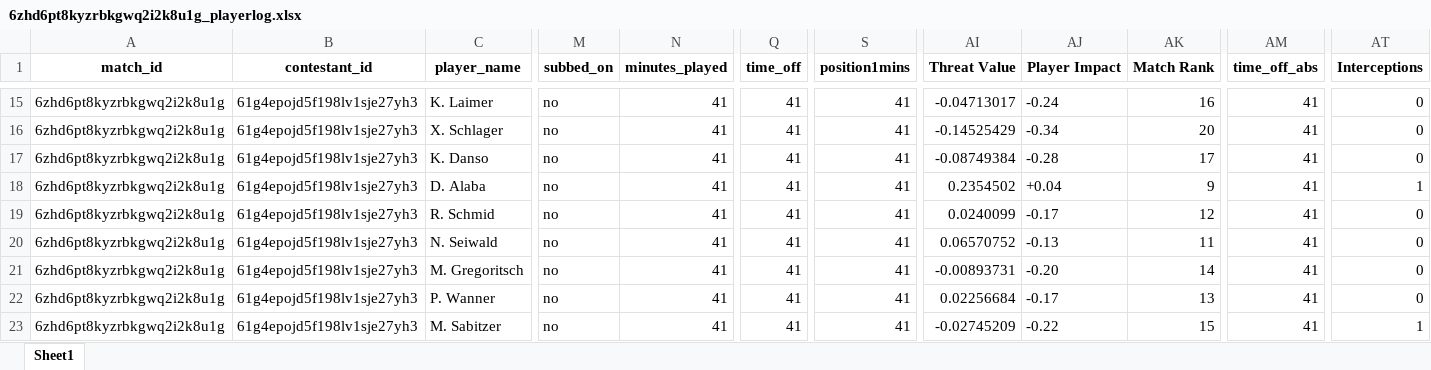
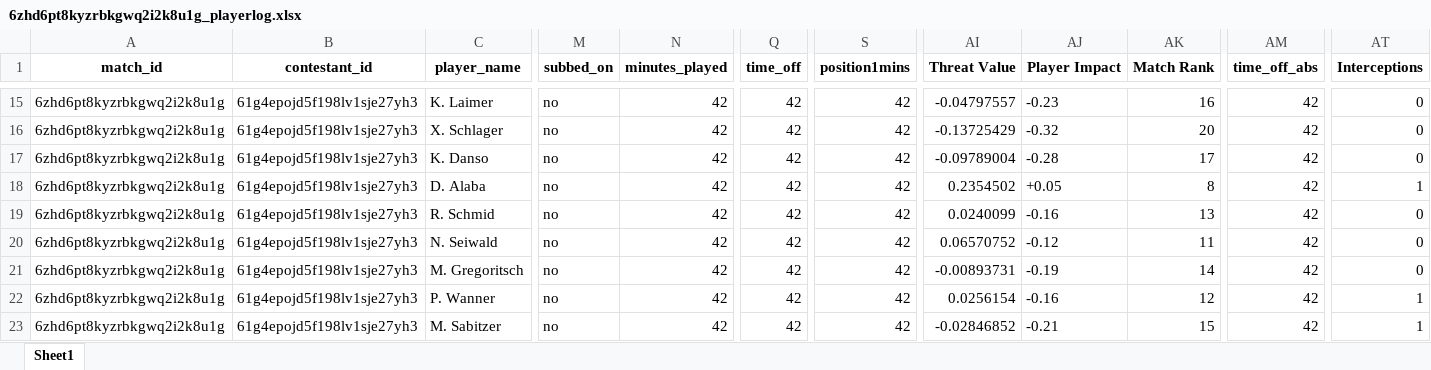
Before and after one commit to WTAnalysis/bnc, an Excel workbook: bnc-streamlit-app/data/points/6zhd6pt8kyzrbkgwq2i2k8u1g_playerlog.xlsx, sheet Sheet1, drawn as a sheet; only a part is shown, gaps mark what is left out; values as stored, in another font and other column widths than the file's, no borders; the diff covers the shown part only; the diff names each change by its address in the sheet, - before the commit and + after, or states it on an @@ line.

Commit message:
Add points for 6zhd6pt8kyzrbkgwq2i2k8u1g_playerlog

```diff
--- a/bnc-streamlit-app/data/points/6zhd6pt8kyzrbkgwq2i2k8u1g_playerlog.xlsx (sheet Sheet1)
+++ b/bnc-streamlit-app/data/points/6zhd6pt8kyzrbkgwq2i2k8u1g_playerlog.xlsx (sheet Sheet1)
-N15:N23 (minutes_played): 41
+N15:N23 (minutes_played): 42
-Q15:Q23 (time_off): 41
+Q15:Q23 (time_off): 42
-S15:S23 (position1mins): 41
+S15:S23 (position1mins): 42
-AI15 (Threat Value): -0.04713017
+AI15 (Threat Value): -0.04797557
-AJ15 (Player Impact): -0.24
+AJ15 (Player Impact): -0.23
-AM15:AM23 (time_off_abs): 41
+AM15:AM23 (time_off_abs): 42
-AI16 (Threat Value): -0.14525429
+AI16 (Threat Value): -0.13725429
-AJ16 (Player Impact): -0.34
+AJ16 (Player Impact): -0.32
-AI17 (Threat Value): -0.08749384
+AI17 (Threat Value): -0.09789004
-AJ18 (Player Impact): +0.04
+AJ18 (Player Impact): +0.05
-AK18 (Match Rank): 9
+AK18 (Match Rank): 8
-AJ19 (Player Impact): -0.17
+AJ19 (Player Impact): -0.16
-AK19 (Match Rank): 12
+AK19 (Match Rank): 13
-AJ20 (Player Impact): -0.13
+AJ20 (Player Impact): -0.12
-AJ21 (Player Impact): -0.20
+AJ21 (Player Impact): -0.19
-AI22 (Threat Value): 0.02256684
+AI22 (Threat Value): 0.0256154
-AJ22 (Player Impact): -0.17
+AJ22 (Player Impact): -0.16
-AK22 (Match Rank): 13
+AK22 (Match Rank): 12
-AT22 (Interceptions): 0
+AT22 (Interceptions): 1
-AI23 (Threat Value): -0.02745209
+AI23 (Threat Value): -0.02846852
-AJ23 (Player Impact): -0.22
+AJ23 (Player Impact): -0.21
```
Also changed, not shown: 79 edited cells elsewhere in this sheet.
